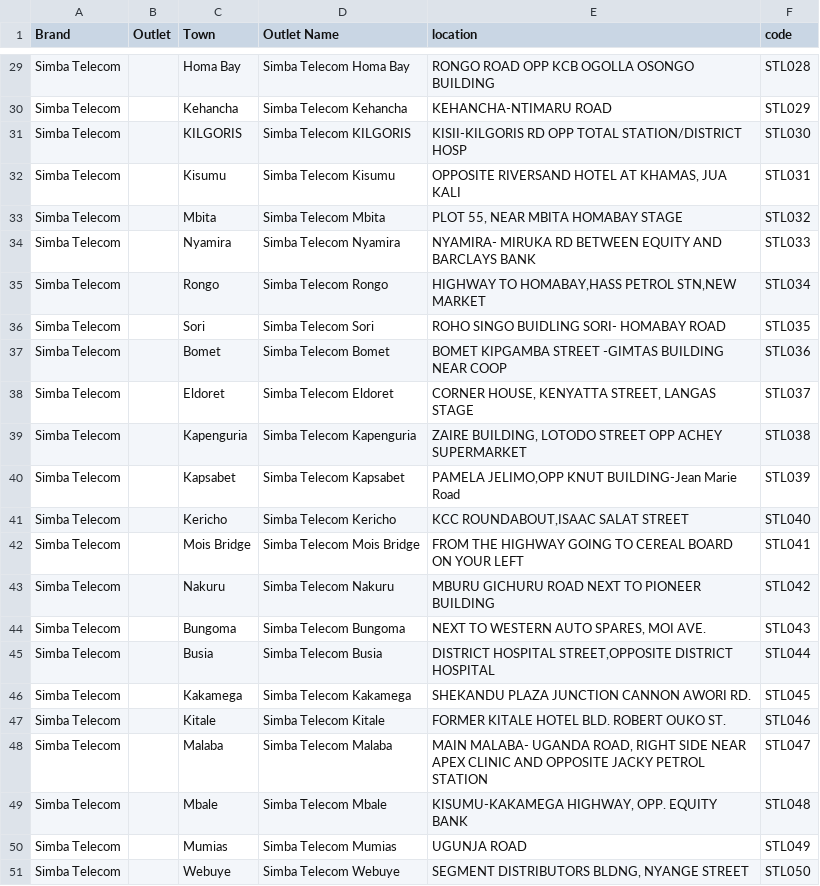
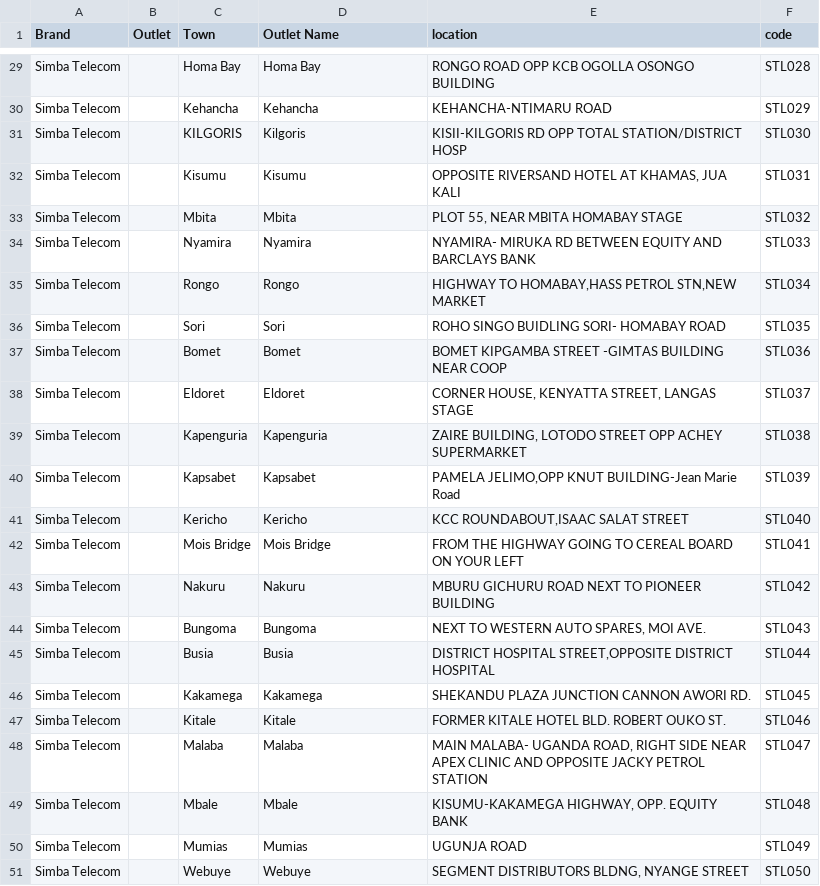
Before and after one commit to kimenye/orientmobileinsurance, a CSV file: doc/data/patches/simba_telecom_agents.csv, drawn as a sheet; only a part is shown, gaps mark what is left out; the diff covers the shown part only; the diff names each change by its address in the sheet, - before the commit and + after, or states it on an @@ line.

```diff
--- a/doc/data/patches/simba_telecom_agents.csv
+++ b/doc/data/patches/simba_telecom_agents.csv
-D29 (Outlet Name): Simba Telecom Homa Bay
+D29 (Outlet Name): Homa Bay
-D30 (Outlet Name): Simba Telecom Kehancha
+D30 (Outlet Name): Kehancha
-D31 (Outlet Name): Simba Telecom KILGORIS
+D31 (Outlet Name): Kilgoris
-D32 (Outlet Name): Simba Telecom Kisumu
+D32 (Outlet Name): Kisumu
-D33 (Outlet Name): Simba Telecom Mbita
+D33 (Outlet Name): Mbita
-D34 (Outlet Name): Simba Telecom Nyamira
+D34 (Outlet Name): Nyamira
-D35 (Outlet Name): Simba Telecom Rongo
+D35 (Outlet Name): Rongo
-D36 (Outlet Name): Simba Telecom Sori
+D36 (Outlet Name): Sori
-D37 (Outlet Name): Simba Telecom Bomet
+D37 (Outlet Name): Bomet
-D38 (Outlet Name): Simba Telecom Eldoret
+D38 (Outlet Name): Eldoret
-D39 (Outlet Name): Simba Telecom Kapenguria
+D39 (Outlet Name): Kapenguria
-D40 (Outlet Name): Simba Telecom Kapsabet
+D40 (Outlet Name): Kapsabet
-D41 (Outlet Name): Simba Telecom Kericho
+D41 (Outlet Name): Kericho
-D42 (Outlet Name): Simba Telecom Mois Bridge
+D42 (Outlet Name): Mois Bridge
-D43 (Outlet Name): Simba Telecom Nakuru
+D43 (Outlet Name): Nakuru
-D44 (Outlet Name): Simba Telecom Bungoma
+D44 (Outlet Name): Bungoma
-D45 (Outlet Name): Simba Telecom Busia
+D45 (Outlet Name): Busia
-D46 (Outlet Name): Simba Telecom Kakamega
+D46 (Outlet Name): Kakamega
-D47 (Outlet Name): Simba Telecom Kitale
+D47 (Outlet Name): Kitale
-D48 (Outlet Name): Simba Telecom Malaba
+D48 (Outlet Name): Malaba
-D49 (Outlet Name): Simba Telecom Mbale
+D49 (Outlet Name): Mbale
-D50 (Outlet Name): Simba Telecom Mumias
+D50 (Outlet Name): Mumias
-D51 (Outlet Name): Simba Telecom Webuye
+D51 (Outlet Name): Webuye
```
Also changed, not shown: 27 edited cells elsewhere in this file, 19 other files.
